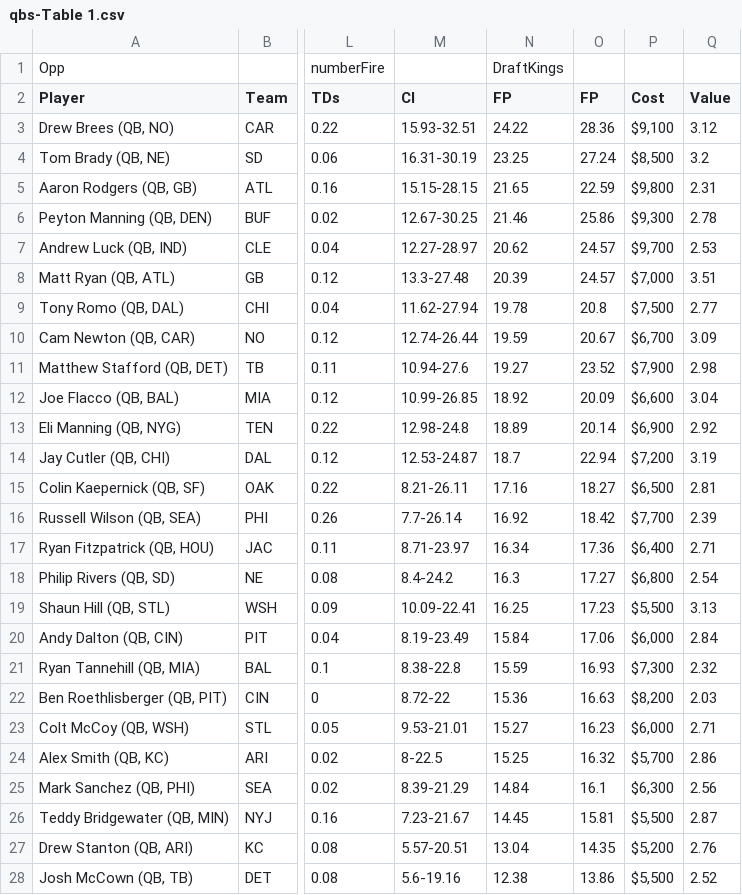
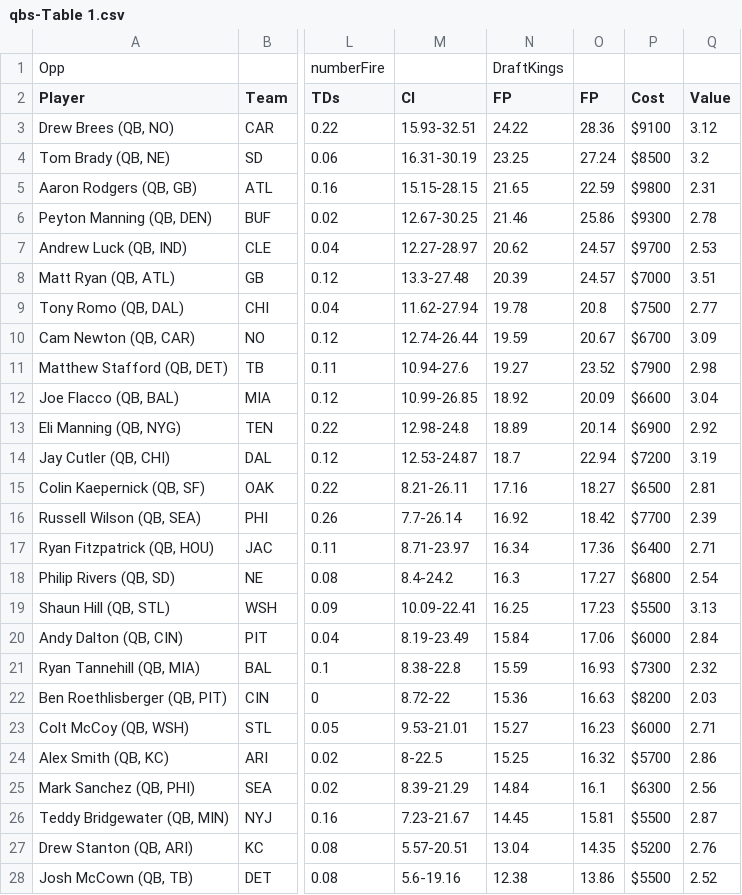
Before and after one commit to emericaism/FantasyFootballProblem, a CSV file: week14/qbs-Table 1.csv, drawn as a sheet; only a part is shown, gaps mark what is left out; the diff covers the shown part only; the diff names each change by its address in the sheet, - before the commit and + after, or states it on an @@ line.

```diff
--- a/week14/qbs-Table 1.csv
+++ b/week14/qbs-Table 1.csv
-P3 (Cost): $9,100
+P3 (Cost): $9100
-P4 (Cost): $8,500
+P4 (Cost): $8500
-P5 (Cost): $9,800
+P5 (Cost): $9800
-P6 (Cost): $9,300
+P6 (Cost): $9300
-P7 (Cost): $9,700
+P7 (Cost): $9700
-P8 (Cost): $7,000
+P8 (Cost): $7000
-P9 (Cost): $7,500
+P9 (Cost): $7500
-P10 (Cost): $6,700
+P10 (Cost): $6700
-P11 (Cost): $7,900
+P11 (Cost): $7900
-P12 (Cost): $6,600
+P12 (Cost): $6600
-P13 (Cost): $6,900
+P13 (Cost): $6900
-P14 (Cost): $7,200
+P14 (Cost): $7200
-P15 (Cost): $6,500
+P15 (Cost): $6500
-P16 (Cost): $7,700
+P16 (Cost): $7700
-P17 (Cost): $6,400
+P17 (Cost): $6400
-P18 (Cost): $6,800
+P18 (Cost): $6800
-P19 (Cost): $5,500
+P19 (Cost): $5500
-P20 (Cost): $6,000
+P20 (Cost): $6000
-P21 (Cost): $7,300
+P21 (Cost): $7300
-P22 (Cost): $8,200
+P22 (Cost): $8200
-P23 (Cost): $6,000
+P23 (Cost): $6000
-P24 (Cost): $5,700
+P24 (Cost): $5700
-P25 (Cost): $6,300
+P25 (Cost): $6300
-P26 (Cost): $5,500
+P26 (Cost): $5500
-P27 (Cost): $5,200
+P27 (Cost): $5200
-P28 (Cost): $5,500
+P28 (Cost): $5500
```
Also changed, not shown: 6 edited cells elsewhere in this file, week14/dsts-Table 1.csv, week14/rbs-Table 1.csv, 6 other files.
